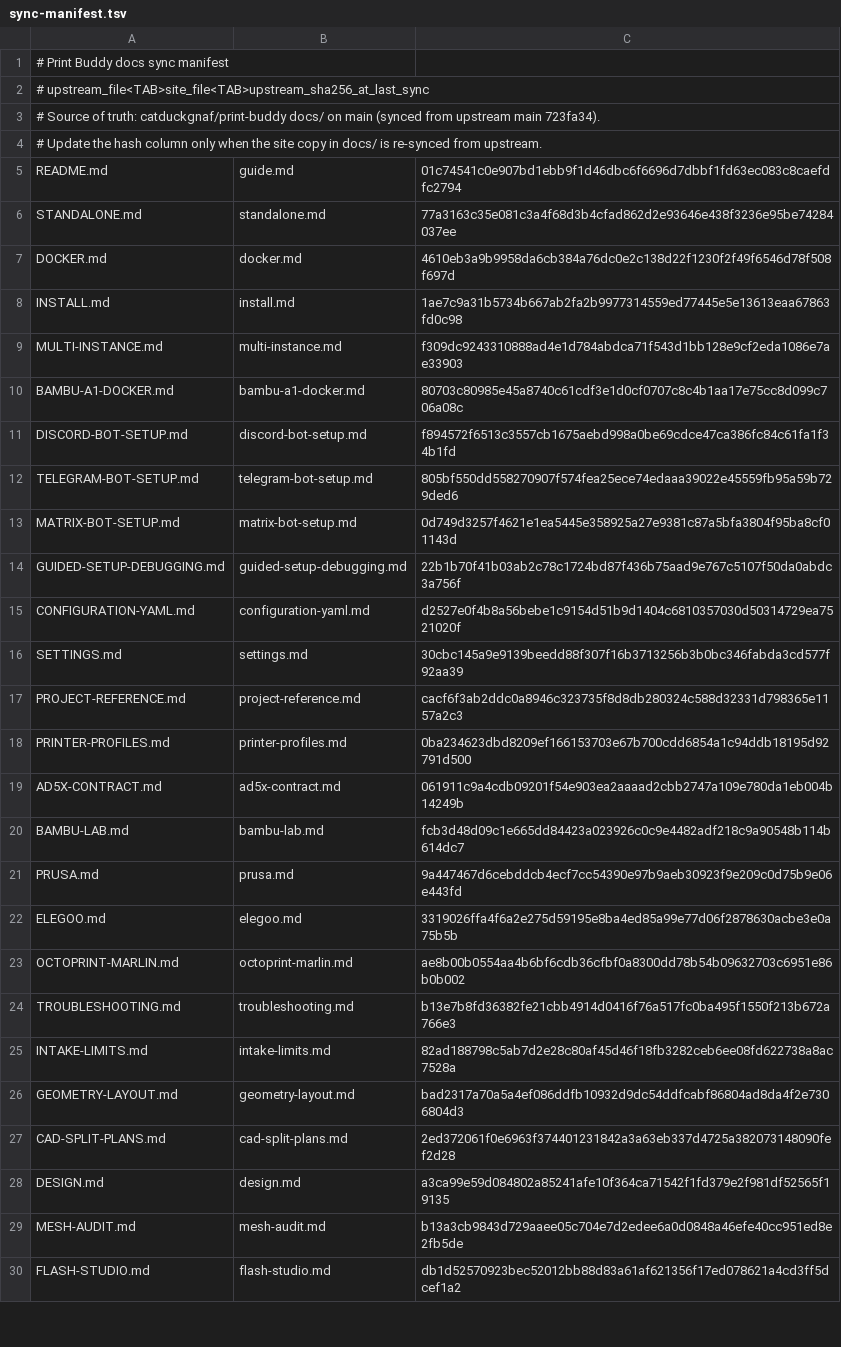
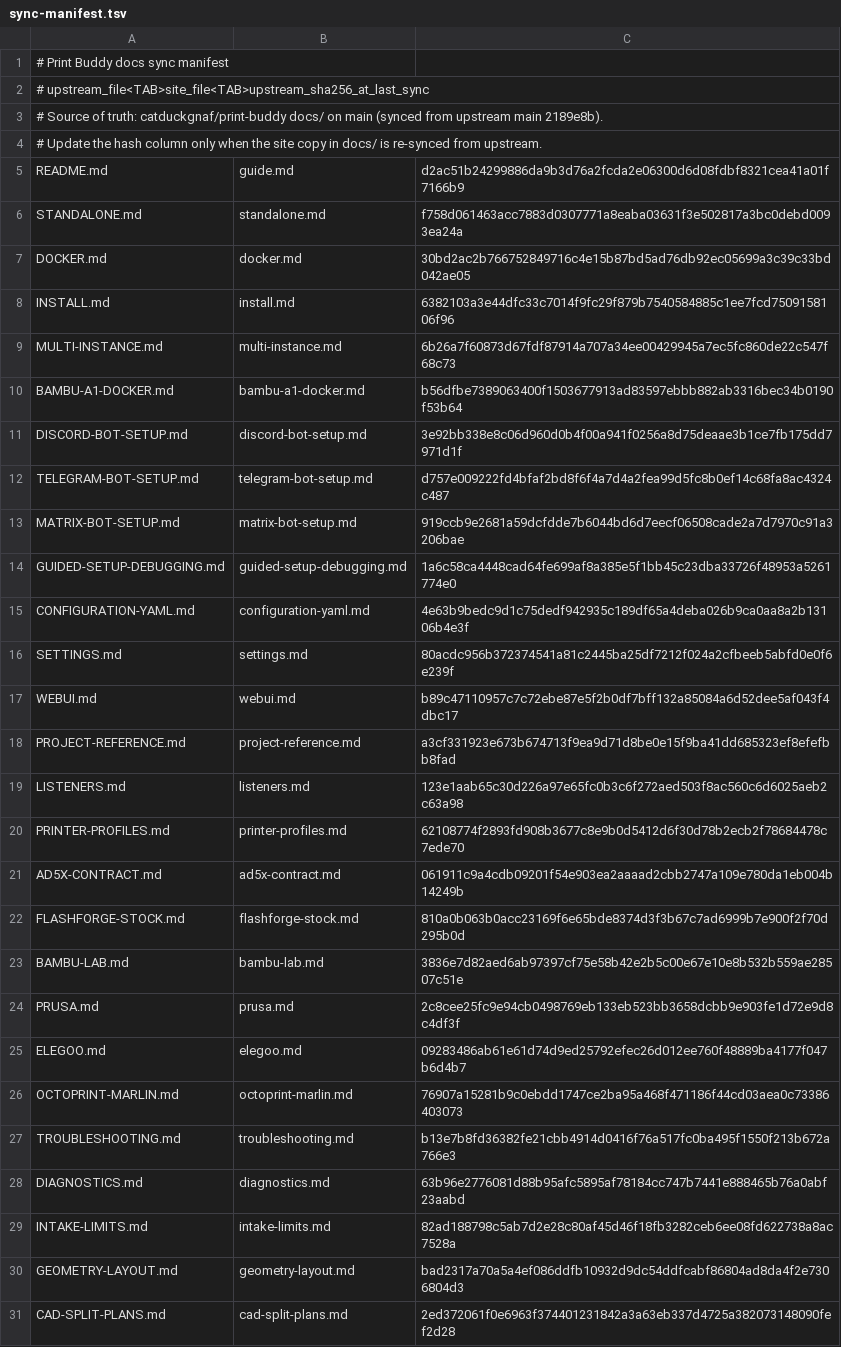
Before and after one commit to catduckgnaf/print-buddy-docs, a TSV file: scripts/sync-manifest.tsv, drawn as a sheet; only a part is shown; the shorter side is filled out with more unchanged rows; the diff covers the shown part only.

Commit message:
Sync guides from print-buddy main (2.1.6, #390/#388): re-sync 21 drifted pages, publish Diagnostics, Web UI, Stock Flashforge and Listener Domains
Re-syncs every drifted page from catduckgnaf/print-buddy docs/ at upstream
main 2189e8b (release: 2.1.6) with the established link rewriting, and
updates the SHA-256 column in scripts/sync-manifest.tsv.

New published guides (sidebar + manifest rows added):
- DIAGNOSTICS.md -> /diagnostics (Troubleshooting sidebar)
- WEBUI.md -> /webui (Configuration sidebar)
- FLASHFORGE-STOCK.md -> /flashforge-stock (Printers sidebar)
- LISTENERS.md -> /listeners (Guide sidebar)

MULTI-PRINTER-DESIGN.md is excluded instead: it is a design proposal for
unimplemented work, and the site publishes shipped guides (precedent:
BAMBU-CONNECTIVITY.md, KICAD-EVALUATION.md). Added to the exclude list in
scripts/check-sync.sh and README.md.

Also fixes one unrewritten (WEBUI.md) link in design.md left by the
previous DESIGN sync. scripts/check-sync.sh reports NO DRIFT and
npm run docs:build passes.

```diff
--- a/scripts/sync-manifest.tsv
+++ b/scripts/sync-manifest.tsv
@@ -2,24 +2,28 @@
 # upstream_file<TAB>site_file<TAB>upstream_sha256_at_last_sync
-# Source of truth: catduckgnaf/print-buddy docs/ on main (synced from upstream main 723fa34).
+# Source of truth: catduckgnaf/print-buddy docs/ on main (synced from upstream main 2189e8b).
 # Update the hash column only when the site copy in docs/ is re-synced from upstream.
-README.md	guide.md	01c74541c0e907bd1ebb9f1d46dbc6f6696d7dbbf1fd63ec083c8caefdfc2794
-STANDALONE.md	standalone.md	77a3163c35e081c3a4f68d3b4cfad862d2e93646e438f3236e95be74284037ee
-DOCKER.md	docker.md	4610eb3a9b9958da6cb384a76dc0e2c138d22f1230f2f49f6546d78f508f697d
-INSTALL.md	install.md	1ae7c9a31b5734b667ab2fa2b9977314559ed77445e5e13613eaa67863fd0c98
-MULTI-INSTANCE.md	multi-instance.md	f309dc9243310888ad4e1d784abdca71f543d1bb128e9cf2eda1086e7ae33903
-BAMBU-A1-DOCKER.md	bambu-a1-docker.md	80703c80985e45a8740c61cdf3e1d0cf0707c8c4b1aa17e75cc8d099c706a08c
-DISCORD-BOT-SETUP.md	discord-bot-setup.md	f894572f6513c3557cb1675aebd998a0be69cdce47ca386fc84c61fa1f34b1fd
-TELEGRAM-BOT-SETUP.md	telegram-bot-setup.md	805bf550dd558270907f574fea25ece74edaaa39022e45559fb95a59b729ded6
-MATRIX-BOT-SETUP.md	matrix-bot-setup.md	0d749d3257f4621e1ea5445e358925a27e9381c87a5bfa3804f95ba8cf01143d
-GUIDED-SETUP-DEBUGGING.md	guided-setup-debugging.md	22b1b70f41b03ab2c78c1724bd87f436b75aad9e767c5107f50da0abdc3a756f
-CONFIGURATION-YAML.md	configuration-yaml.md	d2527e0f4b8a56bebe1c9154d51b9d1404c6810357030d50314729ea7521020f
-SETTINGS.md	settings.md	30cbc145a9e9139beedd88f307f16b3713256b3b0bc346fabda3cd577f92aa39
-PROJECT-REFERENCE.md	project-reference.md	cacf6f3ab2ddc0a8946c323735f8d8db280324c588d32331d798365e1157a2c3
-PRINTER-PROFILES.md	printer-profiles.md	0ba234623dbd8209ef166153703e67b700cdd6854a1c94ddb18195d92791d500
+README.md	guide.md	d2ac51b24299886da9b3d76a2fcda2e06300d6d08fdbf8321cea41a01f7166b9
+STANDALONE.md	standalone.md	f758d061463acc7883d0307771a8eaba03631f3e502817a3bc0debd0093ea24a
+DOCKER.md	docker.md	30bd2ac2b766752849716c4e15b87bd5ad76db92ec05699a3c39c33bd042ae05
+INSTALL.md	install.md	6382103a3e44dfc33c7014f9fc29f879b7540584885c1ee7fcd7509158106f96
+MULTI-INSTANCE.md	multi-instance.md	6b26a7f60873d67fdf87914a707a34ee00429945a7ec5fc860de22c547f68c73
+BAMBU-A1-DOCKER.md	bambu-a1-docker.md	b56dfbe7389063400f1503677913ad83597ebbb882ab3316bec34b0190f53b64
+DISCORD-BOT-SETUP.md	discord-bot-setup.md	3e92bb338e8c06d960d0b4f00a941f0256a8d75deaae3b1ce7fb175dd7971d1f
+TELEGRAM-BOT-SETUP.md	telegram-bot-setup.md	d757e009222fd4bfaf2bd8f6f4a7d4a2fea99d5fc8b0ef14c68fa8ac4324c487
+MATRIX-BOT-SETUP.md	matrix-bot-setup.md	919ccb9e2681a59dcfdde7b6044bd6d7eecf06508cade2a7d7970c91a3206bae
+GUIDED-SETUP-DEBUGGING.md	guided-setup-debugging.md	1a6c58ca4448cad64fe699af8a385e5f1bb45c23dba33726f48953a5261774e0
+CONFIGURATION-YAML.md	configuration-yaml.md	4e63b9bedc9d1c75dedf942935c189df65a4deba026b9ca0aa8a2b13106b4e3f
+SETTINGS.md	settings.md	80acdc956b372374541a81c2445ba25df7212f024a2cfbeeb5abfd0e0f6e239f
+WEBUI.md	webui.md	b89c47110957c7c72ebe87e5f2b0df7bff132a85084a6d52dee5af043f4dbc17
+PROJECT-REFERENCE.md	project-reference.md	a3cf331923e673b674713f9ea9d71d8be0e15f9ba41dd685323ef8efefbb8fad
+LISTENERS.md	listeners.md	123e1aab65c30d226a97e65fc0b3c6f272aed503f8ac560c6d6025aeb2c63a98
+PRINTER-PROFILES.md	printer-profiles.md	62108774f2893fd908b3677c8e9b0d5412d6f30d78b2ecb2f78684478c7ede70
 AD5X-CONTRACT.md	ad5x-contract.md	061911c9a4cdb09201f54e903ea2aaaad2cbb2747a109e780da1eb004b14249b
-BAMBU-LAB.md	bambu-lab.md	fcb3d48d09c1e665dd84423a023926c0c9e4482adf218c9a90548b114b614dc7
-PRUSA.md	prusa.md	9a447467d6cebddcb4ecf7cc54390e97b9aeb30923f9e209c0d75b9e06e443fd
-ELEGOO.md	elegoo.md	3319026ffa4f6a2e275d59195e8ba4ed85a99e77d06f2878630acbe3e0a75b5b
-OCTOPRINT-MARLIN.md	octoprint-marlin.md	ae8b00b0554aa4b6bf6cdb36cfbf0a8300dd78b54b09632703c6951e86b0b002
+FLASHFORGE-STOCK.md	flashforge-stock.md	810a0b063b0acc23169f6e65bde8374d3f3b67c7ad6999b7e900f2f70d295b0d
+BAMBU-LAB.md	bambu-lab.md	3836e7d82aed6ab97397cf75e58b42e2b5c00e67e10e8b532b559ae28507c51e
+PRUSA.md	prusa.md	2c8cee25fc9e94cb0498769eb133eb523bb3658dcbb9e903fe1d72e9d8c4df3f
+ELEGOO.md	elegoo.md	09283486ab61e61d74d9ed25792efec26d012ee760f48889ba4177f047b6d4b7
+OCTOPRINT-MARLIN.md	octoprint-marlin.md	76907a15281b9c0ebdd1747ce2ba95a468f471186f44cd03aea0c73386403073
 TROUBLESHOOTING.md	troubleshooting.md	b13e7b8fd36382fe21cbb4914d0416f76a517fc0ba495f1550f213b672a766e3
+DIAGNOSTICS.md	diagnostics.md	63b96e2776081d88b95afc5895af78184cc747b7441e888465b76a0abf23aabd
 INTAKE-LIMITS.md	intake-limits.md	82ad188798c5ab7d2e28c80af45d46f18fb3282ceb6ee08fd622738a8ac7528a
```
Also changed, not shown: 2 edited cells elsewhere in this file, 28 other files.
